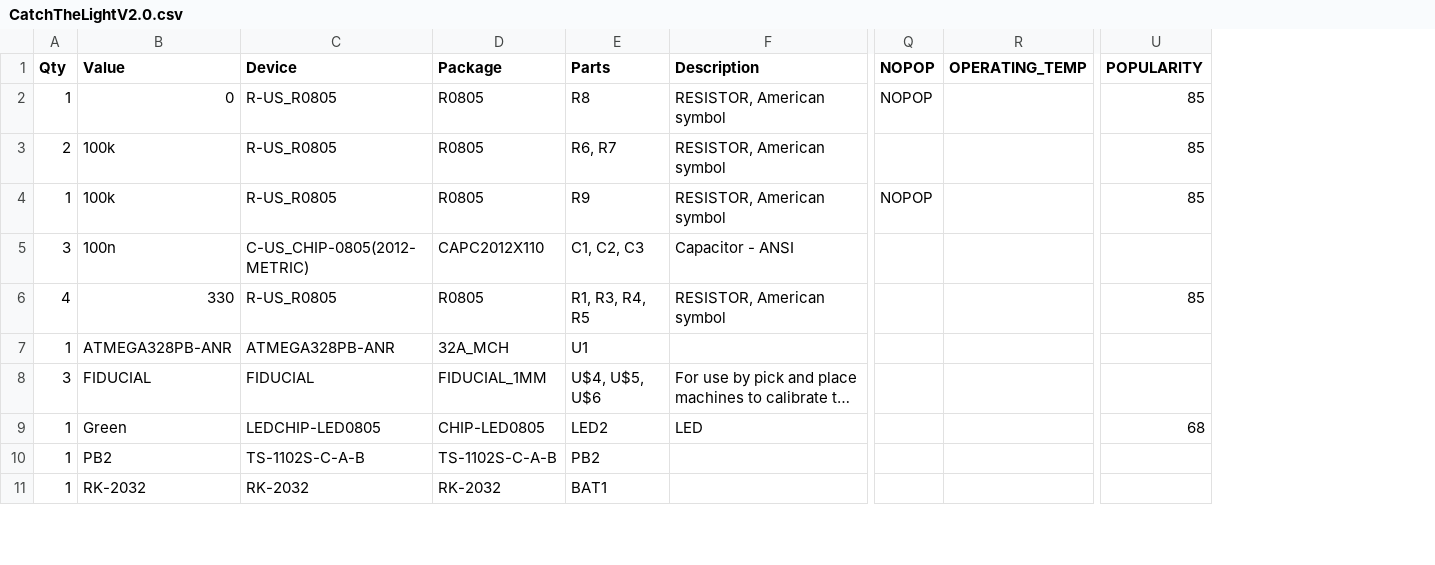
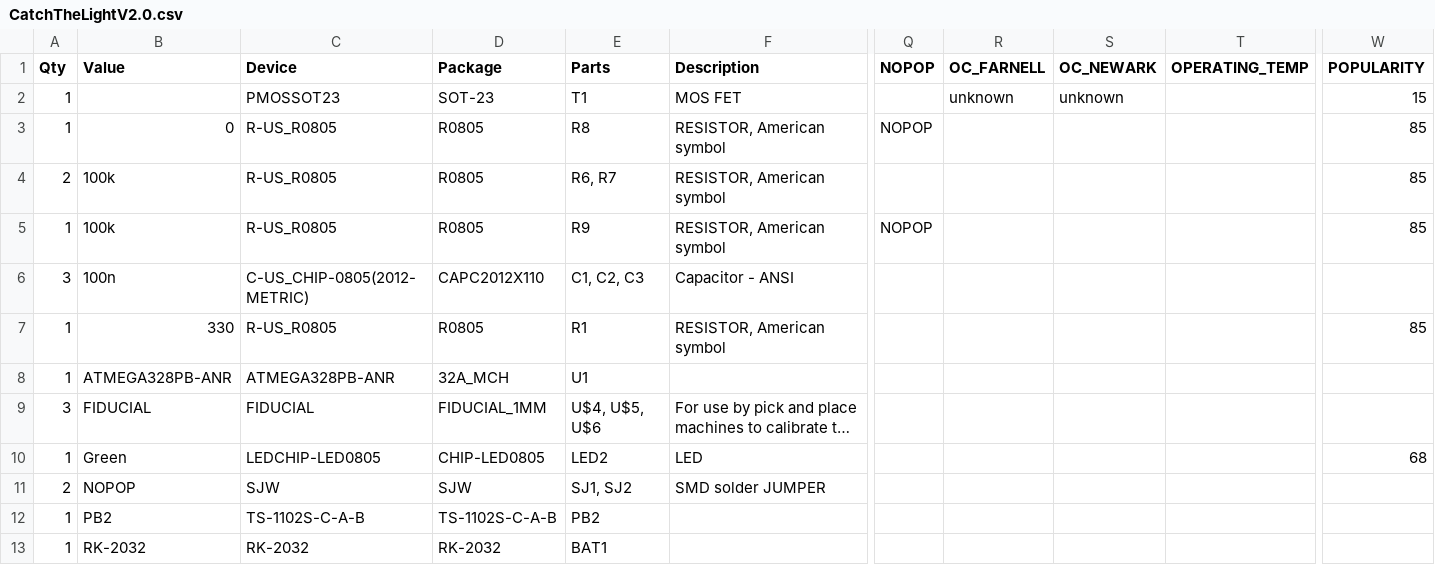
Before and after one commit to mbisbano1/ECE388_CatchTheLightV2, a CSV file: renders/CAMOutputs/Assembly/CatchTheLightV2.0.csv, drawn as a sheet; only a part is shown, gaps mark what is left out; long unchanged cells end in …; addresses are those after the commit; rows hold the shown columns only; the diff names each change by its address in the sheet, - before the commit and + after, or states it on an @@ line.

```diff
--- a/renders/CAMOutputs/Assembly/CatchTheLightV2.0.csv
+++ b/renders/CAMOutputs/Assembly/CatchTheLightV2.0.csv
+column R (OC_FARNELL), empty
+column S (OC_NEWARK), empty
+row 2: 1 |  | PMOSSOT23 | SOT-23 | T1 | MOS FET |  | unknown | unknown |  | 15
-A7 (Qty): 4
+A7 (Qty): 1
-E7 (Parts): R1, R3, R4, R5
+E7 (Parts): R1
+row 11: 2 | NOPOP | SJW | SJW | SJ1, SJ2 | SMD solder JUMPER
```
Also changed, not shown: renders/CAMOutputs/Assembly/PnP_CatchTheLightV2.0_front.csv, 9 other files.
